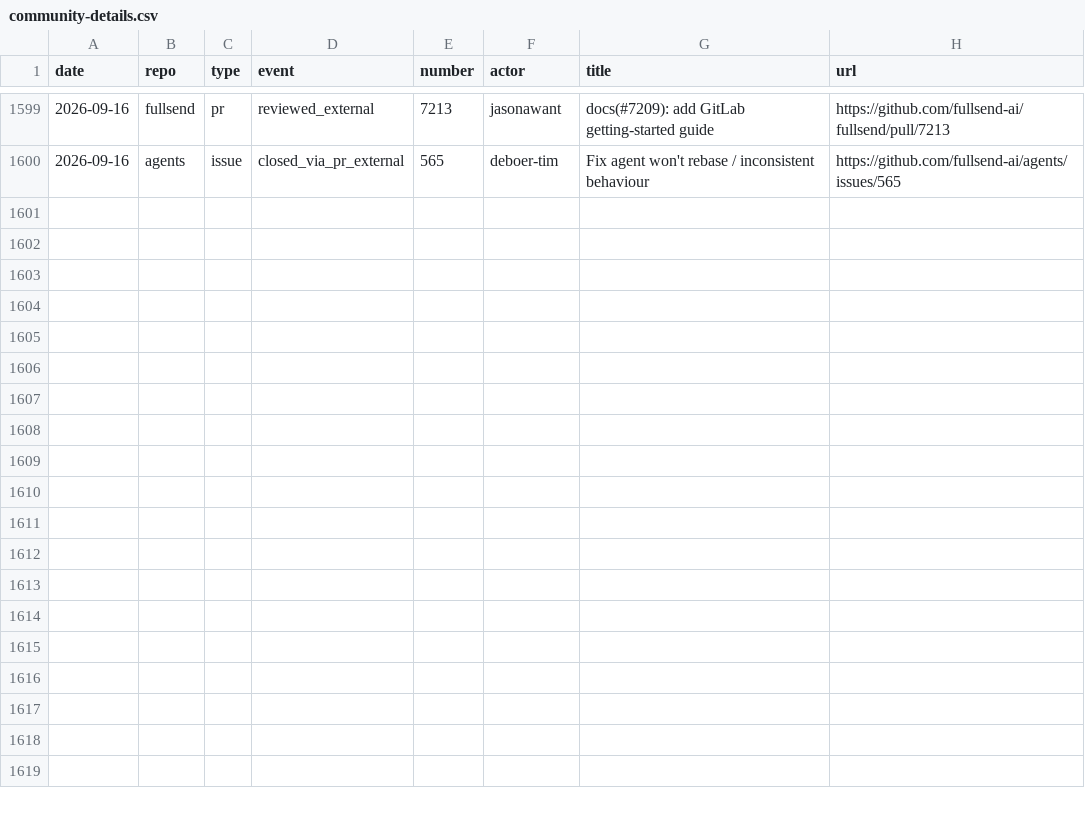
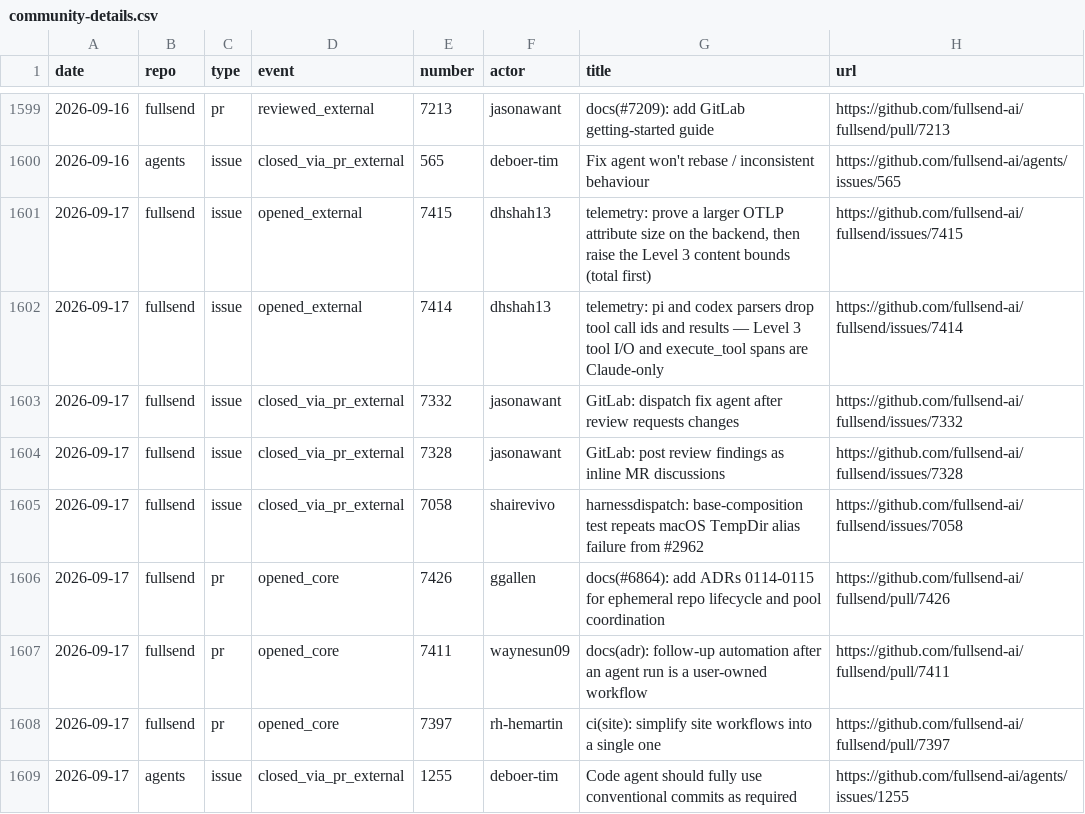
Before and after one commit to jflowers/fullsend-ai-metrics, a CSV file: docs/community-details.csv, drawn as a sheet; only a part is shown, gaps mark what is left out.

```diff
--- a/docs/community-details.csv
+++ b/docs/community-details.csv
@@ -1600 +1600,10 @@ date,repo,type,event,number,actor,title,url
 2026-09-16,agents,issue,closed_via_pr_external,565,deboer-tim,"Fix agent won't rebase / inconsistent behaviour",https://github.com/fullsend-ai/agents/issues/565
+2026-09-17,fullsend,issue,opened_external,7415,dhshah13,"telemetry: prove a larger OTLP attribute size on the backend, then raise the Level 3 content bounds (total first)",https://github.com/fullsend-ai/fullsend/issues/7415
+2026-09-17,fullsend,issue,opened_external,7414,dhshah13,"telemetry: pi and codex parsers drop tool call ids and results — Level 3 tool I/O and execute_tool spans are Claude-only",https://github.com/fullsend-ai/fullsend/issues/7414
+2026-09-17,fullsend,issue,closed_via_pr_external,7332,jasonawant,"GitLab: dispatch fix agent after review requests changes",https://github.com/fullsend-ai/fullsend/issues/7332
+2026-09-17,fullsend,issue,closed_via_pr_external,7328,jasonawant,"GitLab: post review findings as inline MR discussions",https://github.com/fullsend-ai/fullsend/issues/7328
+2026-09-17,fullsend,issue,closed_via_pr_external,7058,shairevivo,"harnessdispatch: base-composition test repeats macOS TempDir alias failure from #2962",https://github.com/fullsend-ai/fullsend/issues/7058
+2026-09-17,fullsend,pr,opened_core,7426,ggallen,"docs(#6864): add ADRs 0114-0115 for ephemeral repo lifecycle and pool coordination",https://github.com/fullsend-ai/fullsend/pull/7426
+2026-09-17,fullsend,pr,opened_core,7411,waynesun09,"docs(adr): follow-up automation after an agent run is a user-owned workflow",https://github.com/fullsend-ai/fullsend/pull/7411
+2026-09-17,fullsend,pr,opened_core,7397,rh-hemartin,"ci(site): simplify site workflows into a single one",https://github.com/fullsend-ai/fullsend/pull/7397
+2026-09-17,agents,issue,closed_via_pr_external,1255,deboer-tim,"Code agent should fully use conventional commits as required",https://github.com/fullsend-ai/agents/issues/1255
```
Also changed, not shown: docs/community.csv, docs/metrics.csv, 3 other files.
